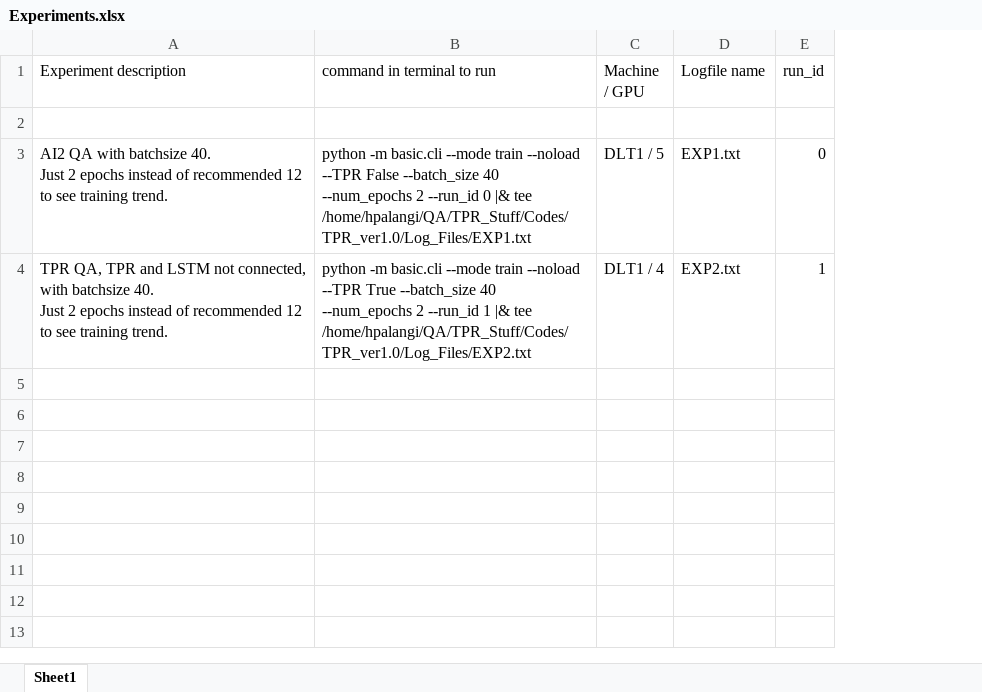
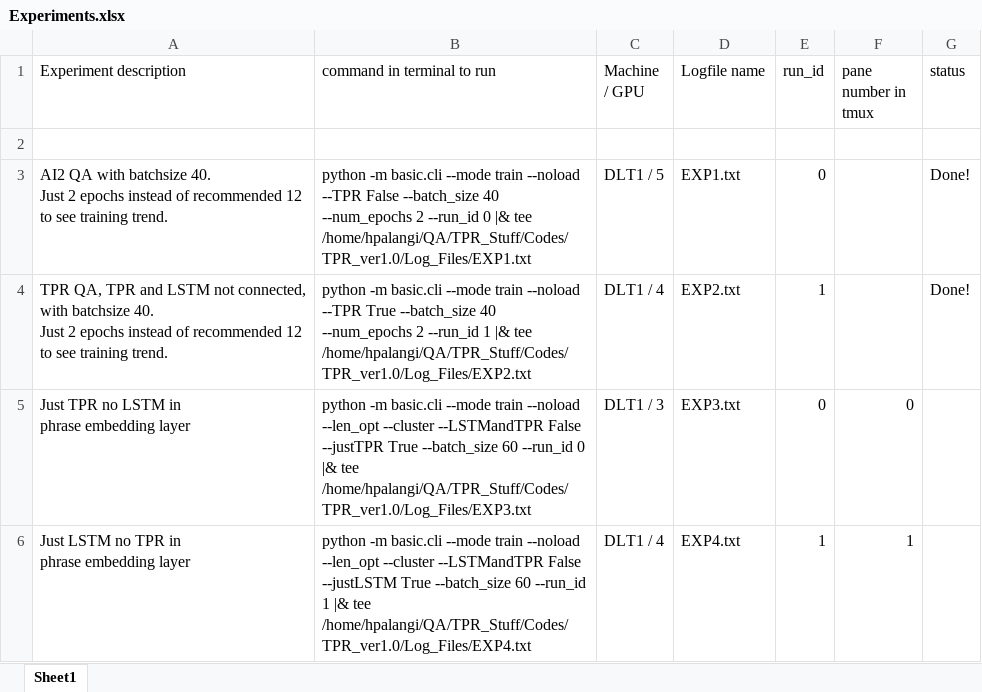
Before and after one commit to hamidpalangi/Grammatically_Interpretable_QA, an Excel workbook: Experiments.xlsx, sheet Sheet1, drawn as a sheet; values as stored, in another font and other column widths than the file's, no borders; ↵ is a line break in a cell; the diff names each change by its address in the sheet, - before the commit and + after, or states it on an @@ line.

Commit message:
A couple of experiments to see the effect of TPR only.

```diff
--- a/Experiments.xlsx (sheet Sheet1)
+++ b/Experiments.xlsx (sheet Sheet1)
+column F (pane number in tmux), empty
+column G (status), rows 3-4: Done! | Done!
+row 5: Just TPR no LSTM in ↵ phrase embedding layer | python -m basic.cli --mode train --noload --len_opt --cluster --LSTMandTPR False --justTPR True --batch_size 60 --run_id 0 |& tee /home/hpalangi/QA/TPR_Stuff/Codes/TPR_ver1.0/Log_Files/EXP3.txt | DLT1 / 3 | EXP3.txt | 0 | 0
+row 6: Just LSTM no TPR in ↵ phrase embedding layer | python -m basic.cli --mode train --noload --len_opt --cluster --LSTMandTPR False --justLSTM True --batch_size 60 --run_id 1 |& tee /home/hpalangi/QA/TPR_Stuff/Codes/TPR_ver1.0/Log_Files/EXP4.txt | DLT1 / 4 | EXP4.txt | 1 | 1
```
